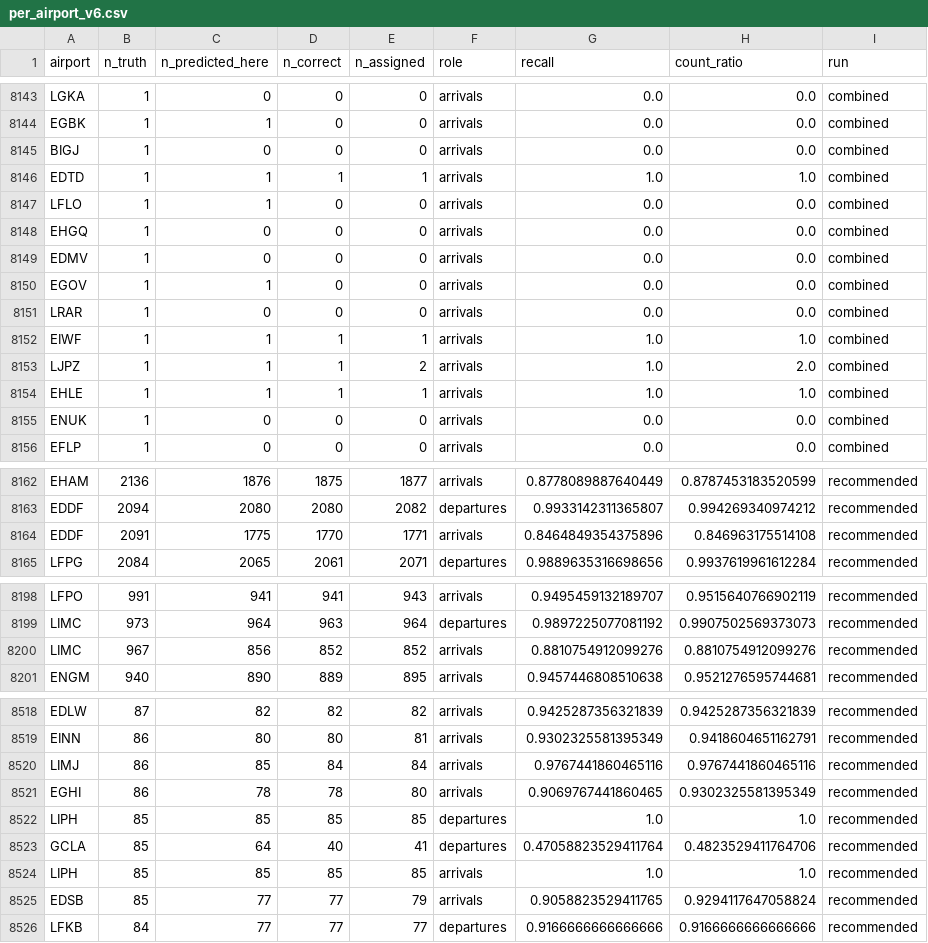
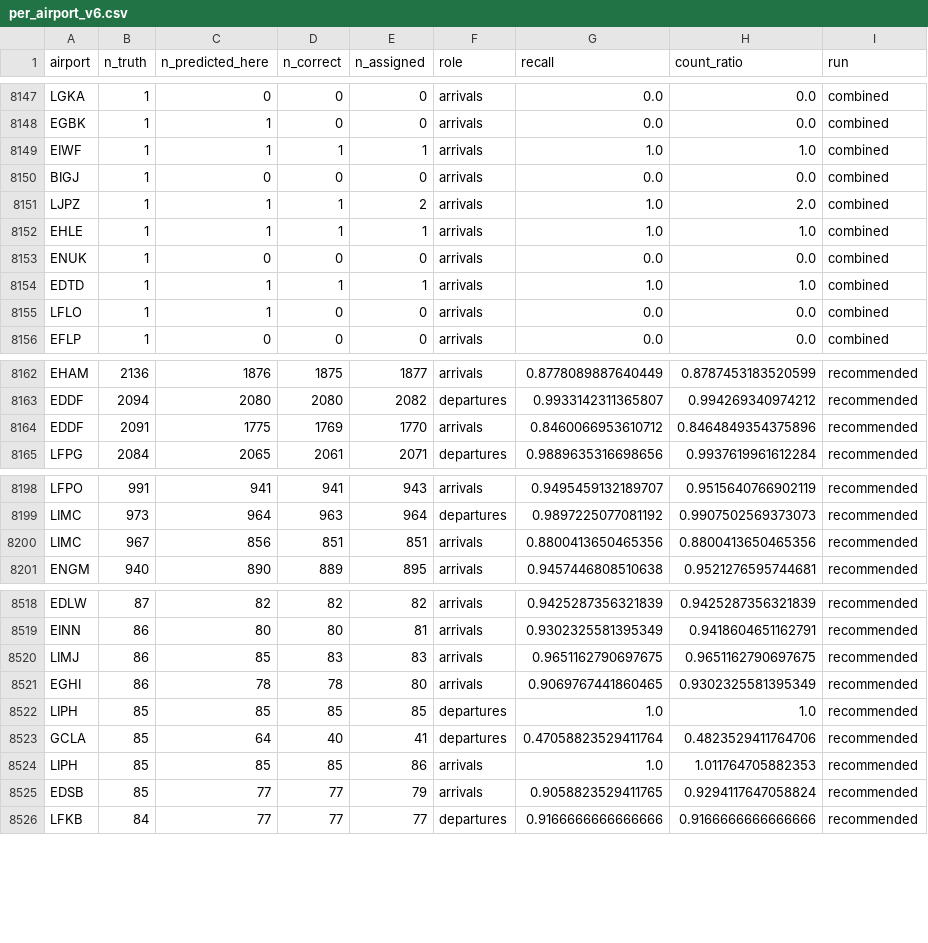
Before and after one commit to euctrl-pru/opdi-portal, a CSV file: papers/adep-ades-detection-v6.2/data/per_airport_v6.csv, drawn as a sheet; only a part is shown, gaps mark what is left out; the diff covers the shown part only.

```diff
--- a/papers/adep-ades-detection-v6.2/data/per_airport_v6.csv
+++ b/papers/adep-ades-detection-v6.2/data/per_airport_v6.csv
@@ -8144,10 +8148,4 @@ LGKA,1,0,0,0,arrivals,0.0,0.0,combined
 EGBK,1,1,0,0,arrivals,0.0,0.0,combined
-BIGJ,1,0,0,0,arrivals,0.0,0.0,combined
-EDTD,1,1,1,1,arrivals,1.0,1.0,combined
-LFLO,1,1,0,0,arrivals,0.0,0.0,combined
-EHGQ,1,0,0,0,arrivals,0.0,0.0,combined
-EDMV,1,0,0,0,arrivals,0.0,0.0,combined
-EGOV,1,1,0,0,arrivals,0.0,0.0,combined
-LRAR,1,0,0,0,arrivals,0.0,0.0,combined
 EIWF,1,1,1,1,arrivals,1.0,1.0,combined
+BIGJ,1,0,0,0,arrivals,0.0,0.0,combined
 LJPZ,1,1,1,2,arrivals,1.0,2.0,combined
@@ -8155,2 +8153,4 @@ EHLE,1,1,1,1,arrivals,1.0,1.0,combined
 ENUK,1,0,0,0,arrivals,0.0,0.0,combined
+EDTD,1,1,1,1,arrivals,1.0,1.0,combined
+LFLO,1,1,0,0,arrivals,0.0,0.0,combined
 EFLP,1,0,0,0,arrivals,0.0,0.0,combined
@@ -8163,3 +8163,3 @@ EHAM,2136,1876,1875,1877,arrivals,0.8778089887640449,0.8787453183520599,recommen
 EDDF,2094,2080,2080,2082,departures,0.9933142311365807,0.994269340974212,recommended
-EDDF,2091,1775,1770,1771,arrivals,0.8464849354375896,0.846963175514108,recommended
+EDDF,2091,1775,1769,1770,arrivals,0.8460066953610712,0.8464849354375896,recommended
 LFPG,2084,2065,2061,2071,departures,0.9889635316698656,0.9937619961612284,recommended
@@ -8199,3 +8199,3 @@ LFPO,991,941,941,943,arrivals,0.9495459132189707,0.9515640766902119,recommended
 LIMC,973,964,963,964,departures,0.9897225077081192,0.9907502569373073,recommended
-LIMC,967,856,852,852,arrivals,0.8810754912099276,0.8810754912099276,recommended
+LIMC,967,856,851,851,arrivals,0.8800413650465356,0.8800413650465356,recommended
 ENGM,940,890,889,895,arrivals,0.9457446808510638,0.9521276595744681,recommended
@@ -8519,3 +8519,3 @@ EDLW,87,82,82,82,arrivals,0.9425287356321839,0.9425287356321839,recommended
 EINN,86,80,80,81,arrivals,0.9302325581395349,0.9418604651162791,recommended
-LIMJ,86,85,84,84,arrivals,0.9767441860465116,0.9767441860465116,recommended
+LIMJ,86,85,83,83,arrivals,0.9651162790697675,0.9651162790697675,recommended
 EGHI,86,78,78,80,arrivals,0.9069767441860465,0.9302325581395349,recommended
@@ -8523,3 +8523,3 @@ LIPH,85,85,85,85,departures,1.0,1.0,recommended
 GCLA,85,64,40,41,departures,0.47058823529411764,0.4823529411764706,recommended
-LIPH,85,85,85,85,arrivals,1.0,1.0,recommended
+LIPH,85,85,85,86,arrivals,1.0,1.011764705882353,recommended
 EDSB,85,77,77,79,arrivals,0.9058823529411765,0.9294117647058824,recommended
```
Also changed, not shown: 25 moved rows and 20 edited cells elsewhere in this file, papers/adep-ades-detection-v6.2/data/bearing_whole_sample_v6.csv, papers/adep-ades-detection-v6.2/data/input_drift.csv, 10 other files.
